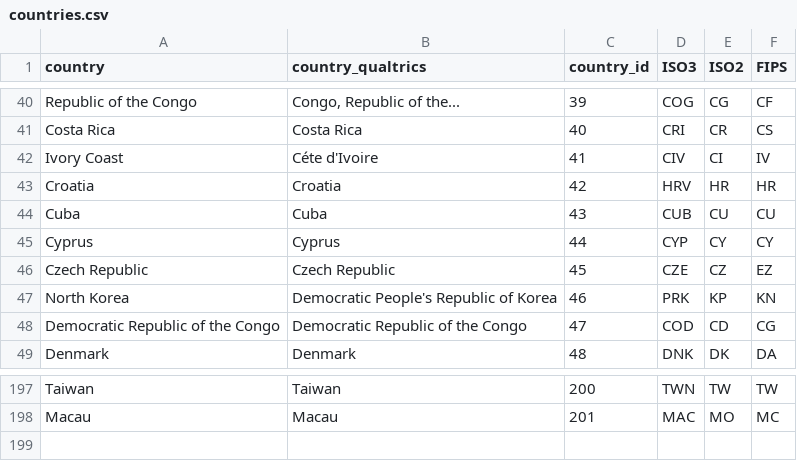
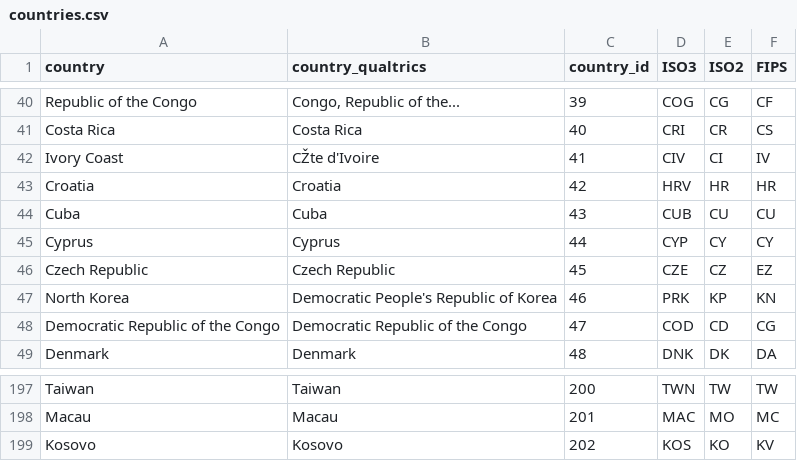
Before and after one commit to andrewheiss/Human-trafficking-NGO-survey, a CSV file: Data/countries.csv, drawn as a sheet; only a part is shown, gaps mark what is left out.

Commit message:
Handle special country edge cases

```diff
--- a/Data/countries.csv
+++ b/Data/countries.csv
@@ -41,3 +41,3 @@ Republic of the Congo,"Congo, Republic of the...",39,COG,CG,CF
 Costa Rica,Costa Rica,40,CRI,CR,CS
-Ivory Coast,Céte d'Ivoire,41,CIV,CI,IV
+Ivory Coast,CŽte d'Ivoire,41,CIV,CI,IV
 Croatia,Croatia,42,HRV,HR,HR
@@ -198 +198,2 @@ Taiwan,Taiwan,200,TWN,TW,TW
 Macau,Macau,201,MAC,MO,MC
+Kosovo,Kosovo,202,KOS,KO,KV
```
Also changed, not shown: 1 other file.
